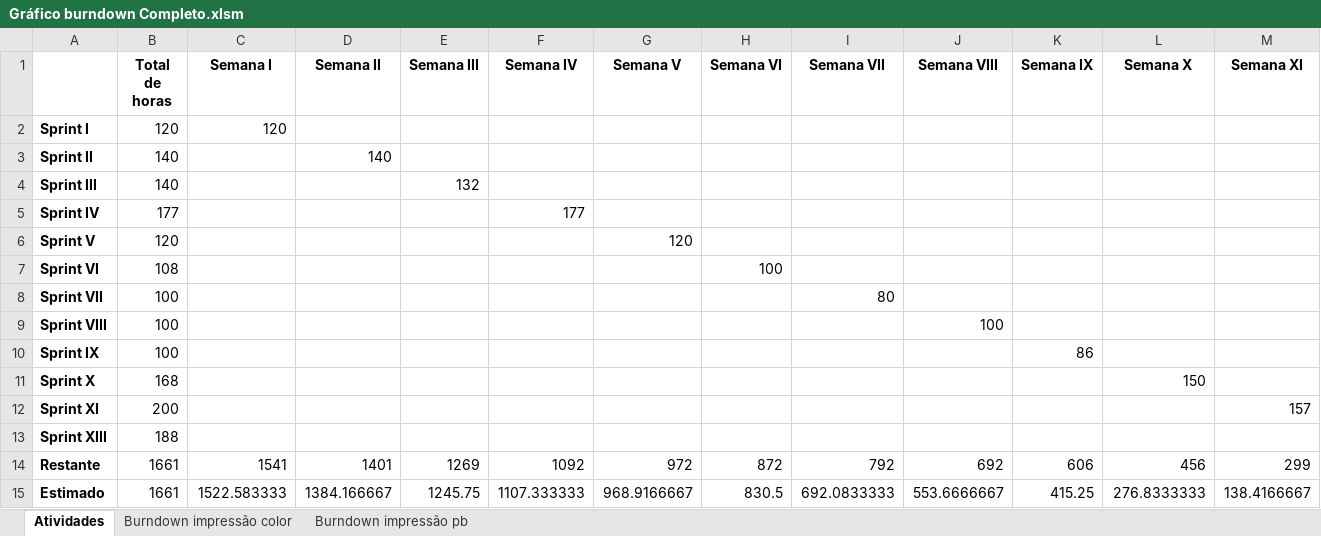
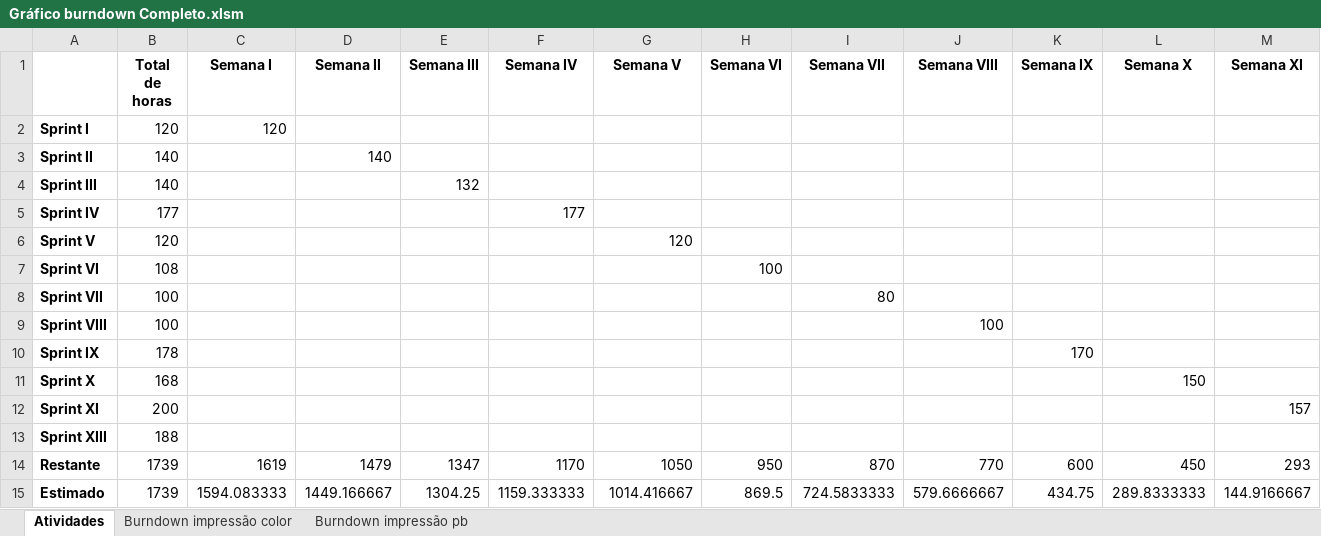
Before and after one commit to junior-ux/projetoEngenharia, an Excel workbook: pageUp new/pages/burndown/Gráfico burndown Completo.xlsm, sheet Atividades, drawn as a sheet; only a part is shown; values as stored, in another font and other column widths than the file's, no borders; charts and pictures not drawn; the diff covers the shown part only; the diff names each change by its address in the sheet, - before the commit and + after, or states it on an @@ line.

```diff
--- a/pageUp new/pages/burndown/Gráfico burndown Completo.xlsm (sheet Atividades)
+++ b/pageUp new/pages/burndown/Gráfico burndown Completo.xlsm (sheet Atividades)
-B10 (Total de horas): 100
+B10 (Total de horas): 178
-K10 (Semana IX): 86
+K10 (Semana IX): 170
-B14:B15 (Total de horas): 1661
+B14:B15 (Total de horas): 1739
-C14 (Semana I): 1541
+C14 (Semana I): 1619
-D14 (Semana II): 1401
+D14 (Semana II): 1479
-E14 (Semana III): 1269
+E14 (Semana III): 1347
-F14 (Semana IV): 1092
+F14 (Semana IV): 1170
-G14 (Semana V): 972
+G14 (Semana V): 1050
-H14 (Semana VI): 872
+H14 (Semana VI): 950
-I14 (Semana VII): 792
+I14 (Semana VII): 870
-J14 (Semana VIII): 692
+J14 (Semana VIII): 770
-K14 (Semana IX): 606
+K14 (Semana IX): 600
-L14 (Semana X): 456
+L14 (Semana X): 450
-M14 (Semana XI): 299
+M14 (Semana XI): 293
-C15 (Semana I): 1522.583333
+C15 (Semana I): 1594.083333
-D15 (Semana II): 1384.166667
+D15 (Semana II): 1449.166667
-E15 (Semana III): 1245.75
+E15 (Semana III): 1304.25
-F15 (Semana IV): 1107.333333
+F15 (Semana IV): 1159.333333
-G15 (Semana V): 968.9166667
+G15 (Semana V): 1014.416667
-H15 (Semana VI): 830.5
+H15 (Semana VI): 869.5
-I15 (Semana VII): 692.0833333
+I15 (Semana VII): 724.5833333
-J15 (Semana VIII): 553.6666667
+J15 (Semana VIII): 579.6666667
-K15 (Semana IX): 415.25
+K15 (Semana IX): 434.75
-L15 (Semana X): 276.8333333
+L15 (Semana X): 289.8333333
-M15 (Semana XI): 138.4166667
+M15 (Semana XI): 144.9166667
```
Also changed, not shown: 1 edited cell elsewhere in this sheet, charts or pictures, 1 other file.
